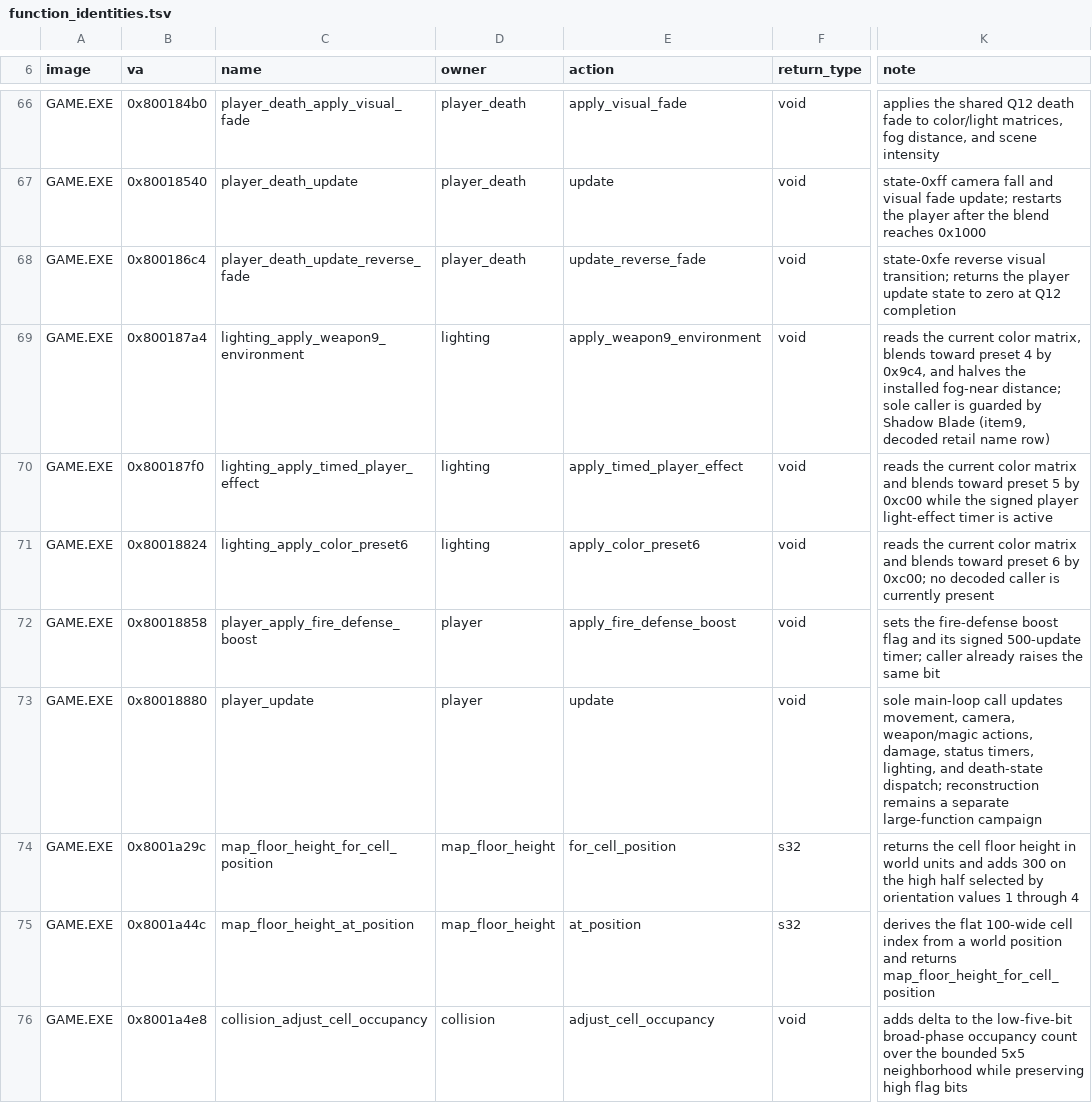
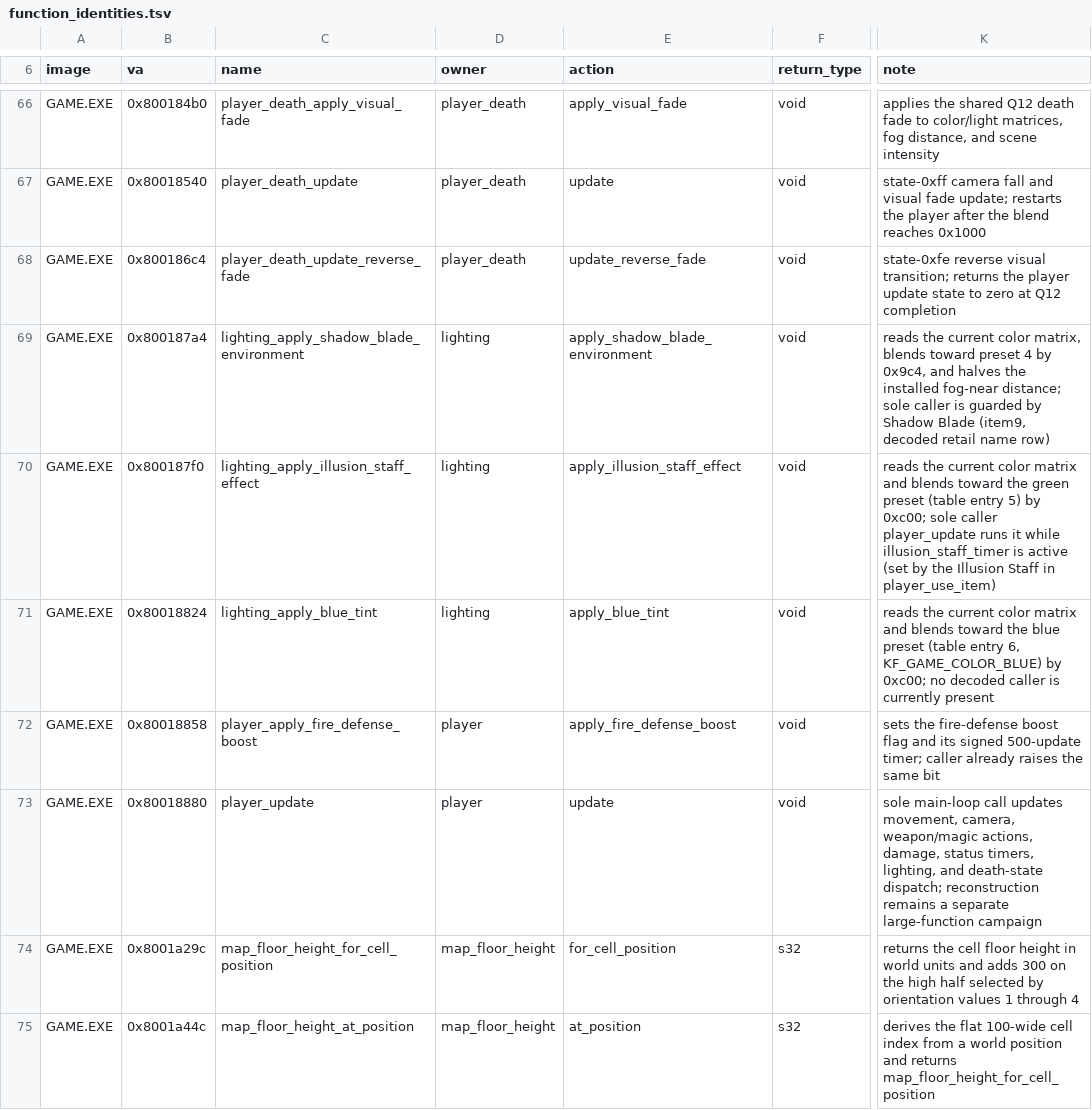
Before and after one commit to sushi-shi/kings-field-decomp, a TSV file: config/retail/function_identities.tsv, drawn as a sheet; only a part is shown, gaps mark what is left out; the shorter side is filled out with more unchanged rows; the diff names each change by its address in the sheet, - before the commit and + after, or states it on an @@ line.

```diff
--- a/config/retail/function_identities.tsv
+++ b/config/retail/function_identities.tsv
-C69 (name): lighting_apply_weapon9_environment
+C69 (name): lighting_apply_shadow_blade_environment
-E69 (action): apply_weapon9_environment
+E69 (action): apply_shadow_blade_environment
-C70 (name): lighting_apply_timed_player_effect
+C70 (name): lighting_apply_illusion_staff_effect
-E70 (action): apply_timed_player_effect
+E70 (action): apply_illusion_staff_effect
-K70 (note): …blends toward preset 5 by 0xc00 while the signed player light-effect timer is active
+K70 (note): …blends toward the green preset (table entry 5) by 0xc00; sole caller player_update runs it while illusion_staff_timer is active (set by the Illusion Staff in player_use_item)
-C71 (name): lighting_apply_color_preset6
+C71 (name): lighting_apply_blue_tint
-E71 (action): apply_color_preset6
+E71 (action): apply_blue_tint
-K71 (note): …blends toward preset 6 by 0xc00;…
+K71 (note): …blends toward the blue preset (table entry 6, KF_GAME_COLOR_BLUE) by 0xc00;…
```
Also changed, not shown: config/evidence/enum_array_review.tsv, config/evidence/enum_initializer_review.tsv, 41 other files.
